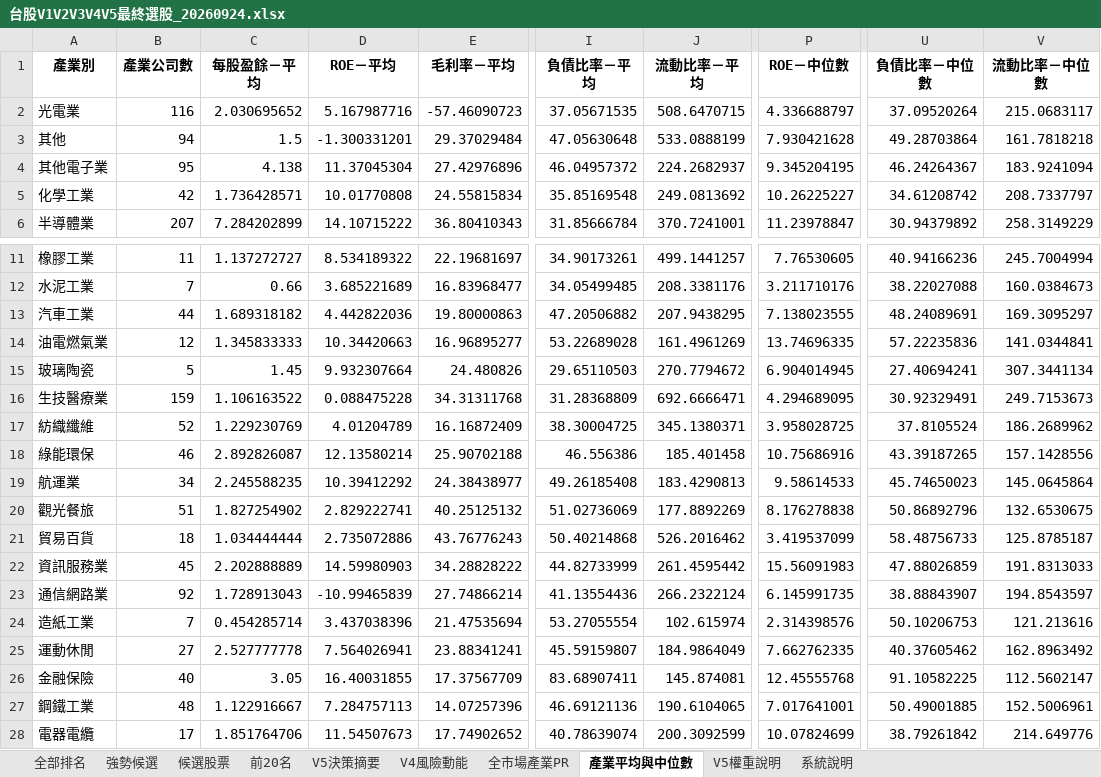
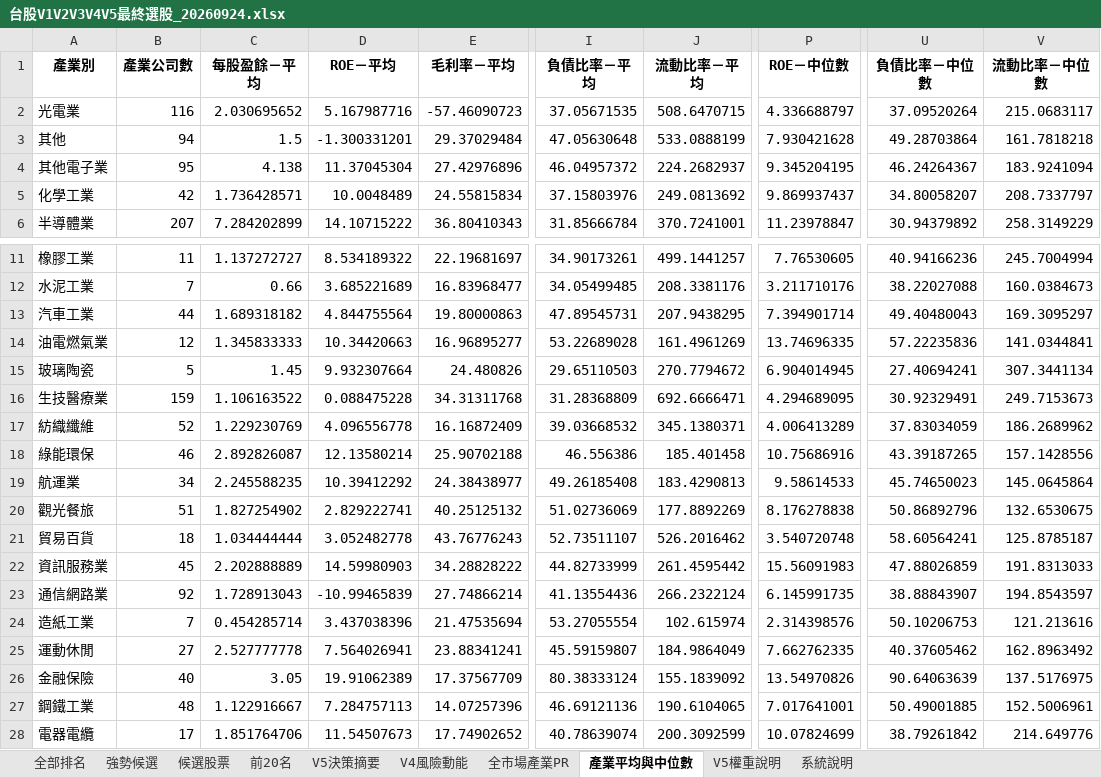
Before and after one commit to kkkunnnn/kun-stock, an Excel workbook: data/台股V1V2V3V4V5最終選股_20260924.xlsx, sheet 產業平均與中位數, drawn as a sheet; only a part is shown, gaps mark what is left out; values as stored, in another font and other column widths than the file's, no borders; the diff names each change by its address in the sheet, - before the commit and + after, or states it on an @@ line.

```diff
--- a/data/台股V1V2V3V4V5最終選股_20260924.xlsx (sheet 產業平均與中位數)
+++ b/data/台股V1V2V3V4V5最終選股_20260924.xlsx (sheet 產業平均與中位數)
-D5 (ROE－平均): 10.01770808
+D5 (ROE－平均): 10.0048489
-I5 (負債比率－平均): 35.85169548
+I5 (負債比率－平均): 37.15803976
-P5 (ROE－中位數): 10.26225227
+P5 (ROE－中位數): 9.869937437
-U5 (負債比率－中位數): 34.61208742
+U5 (負債比率－中位數): 34.80058207
-D13 (ROE－平均): 4.442822036
+D13 (ROE－平均): 4.844755564
-I13 (負債比率－平均): 47.20506882
+I13 (負債比率－平均): 47.89545731
-P13 (ROE－中位數): 7.138023555
+P13 (ROE－中位數): 7.394901714
-U13 (負債比率－中位數): 48.24089691
+U13 (負債比率－中位數): 49.40480043
-D17 (ROE－平均): 4.01204789
+D17 (ROE－平均): 4.096556778
-I17 (負債比率－平均): 38.30004725
+I17 (負債比率－平均): 39.03668532
-P17 (ROE－中位數): 3.958028725
+P17 (ROE－中位數): 4.006413289
-U17 (負債比率－中位數): 37.8105524
+U17 (負債比率－中位數): 37.83034059
-D21 (ROE－平均): 2.735072886
+D21 (ROE－平均): 3.052482778
-I21 (負債比率－平均): 50.40214868
+I21 (負債比率－平均): 52.73511107
-P21 (ROE－中位數): 3.419537099
+P21 (ROE－中位數): 3.540720748
-U21 (負債比率－中位數): 58.48756733
+U21 (負債比率－中位數): 58.60564241
-D26 (ROE－平均): 16.40031855
+D26 (ROE－平均): 19.91062389
-I26 (負債比率－平均): 83.68907411
+I26 (負債比率－平均): 80.38333124
-J26 (流動比率－平均): 145.874081
+J26 (流動比率－平均): 155.1839092
-P26 (ROE－中位數): 12.45555768
+P26 (ROE－中位數): 13.54970826
-U26 (負債比率－中位數): 91.10582225
+U26 (負債比率－中位數): 90.64063639
-V26 (流動比率－中位數): 112.5602147
+V26 (流動比率－中位數): 137.5176975
```
Also changed, not shown: sheet 全部排名, sheet V5決策摘要, sheet 全市場產業PR, sheet 候選股票, sheet V4風險動能, sheet 強勢候選, 1 more sheet, 5 other files.
